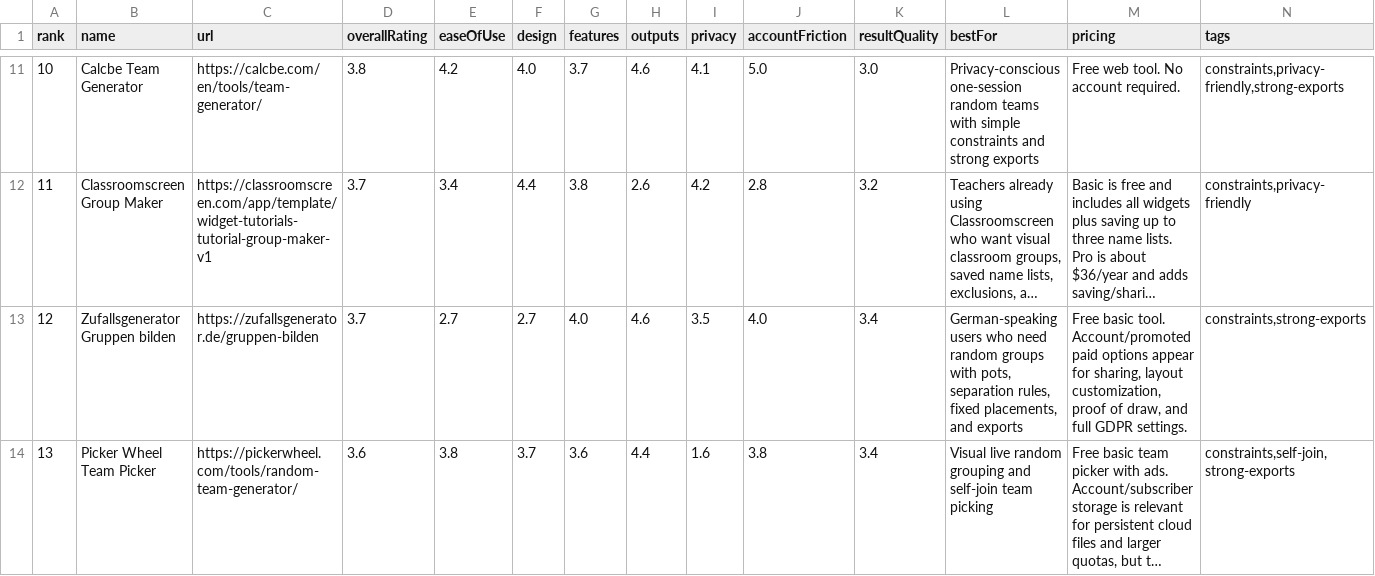
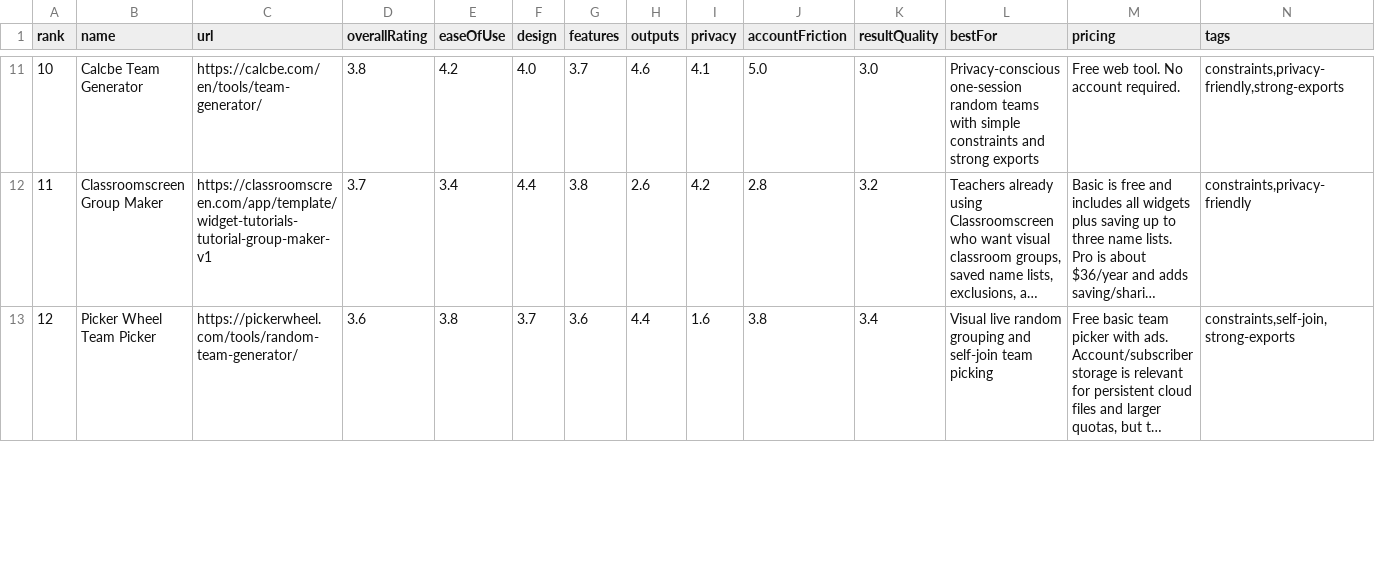
Before and after one commit to guwidoe/awesome-group-generators, a CSV file: data/tools.csv, drawn as a sheet; only a part is shown, gaps mark what is left out; long unchanged cells end in …; removed rows and columns are numbered as before the commit, all else as after; the diff covers the shown part only; the diff names each change by its address in the sheet, - before the commit and + after, or states it on an @@ line.

Commit message:
data: align localized Randomizer reviews

```diff
--- a/data/tools.csv
+++ b/data/tools.csv
-row 13: 12 | Zufallsgenerator Gruppen bilden | https://zufallsgenerator.de/gruppen-bilden | 3.7 | 2.7 | 2.7 | 4.0 | 4.6 | 3.5 | 4.0 | 3.4 | German-speaking users who need random groups with pots, separation rules, fixed placements, and exports | Free basic tool. Account/promoted paid options appear for sharing, layout customization, proof of draw, and full GDPR settings. | constraints,strong-exports
@@ column A (rank) renumbered between rows 13 and 18 @@
```
Also changed, not shown: 2 added rows and 1 removed row elsewhere in this file, 3 other files.
